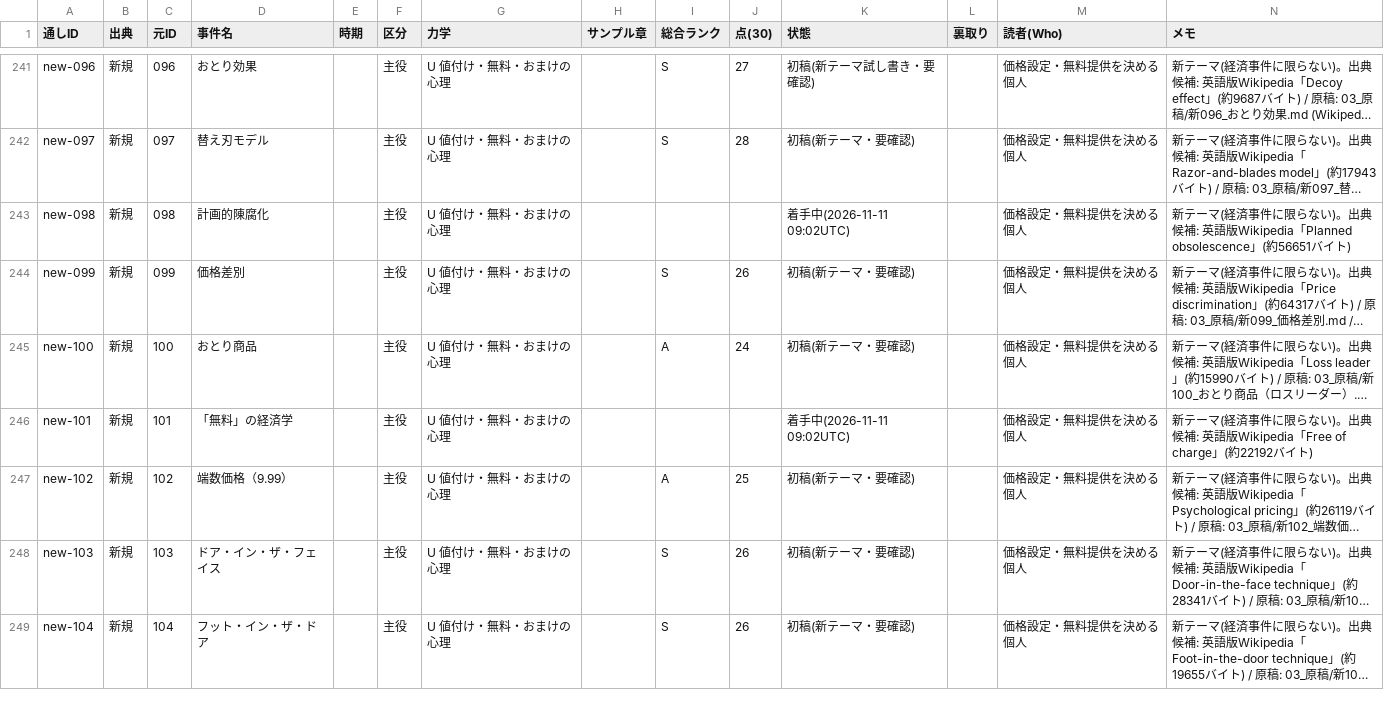
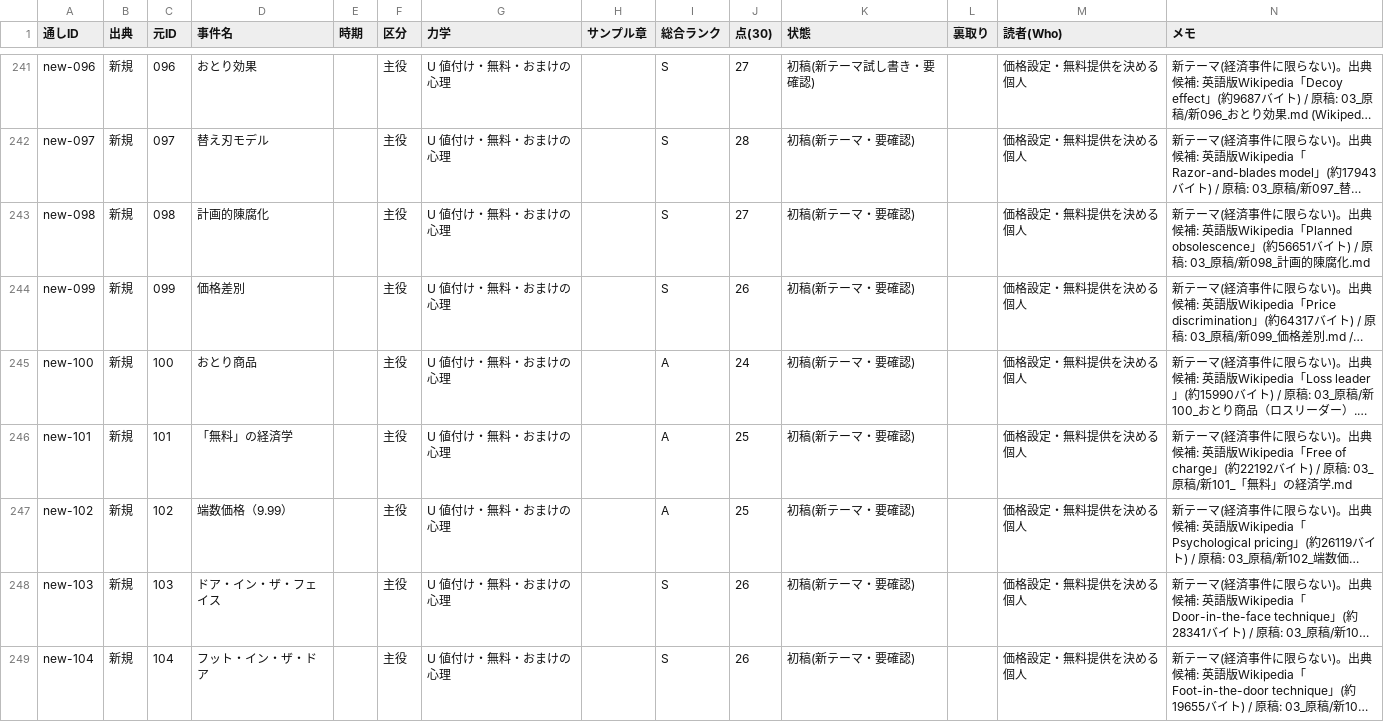
Before and after one commit to rinyan-thai23/saas-tools, a TSV file: 2026-11-10_経済事件コンテンツ/02_進行/事件台帳.tsv, drawn as a sheet; only a part is shown, gaps mark what is left out; long unchanged cells end in …; the diff covers the shown part only; the diff names each change by its address in the sheet, - before the commit and + after, or states it on an @@ line.

```diff
--- a/2026-11-10_経済事件コンテンツ/02_進行/事件台帳.tsv
+++ b/2026-11-10_経済事件コンテンツ/02_進行/事件台帳.tsv
-I243 (総合ランク): (empty)
+I243 (総合ランク): S
-J243 (点(30)): (empty)
+J243 (点(30)): 27
-K243 (状態): 着手中(2026-11-11 09:02UTC)
+K243 (状態): 初稿(新テーマ・要確認)
-N243 (メモ): …バイト)
+N243 (メモ): …バイト) / 原稿: 03_原稿/新098_計画的陳腐化.md
-I246 (総合ランク): (empty)
+I246 (総合ランク): A
-J246 (点(30)): (empty)
+J246 (点(30)): 25
-K246 (状態): 着手中(2026-11-11 09:02UTC)
+K246 (状態): 初稿(新テーマ・要確認)
-N246 (メモ): …バイト)
+N246 (メモ): …バイト) / 原稿: 03_原稿/新101_「無料」の経済学.md
```
Also changed, not shown: 32 edited cells elsewhere in this file, 10 other files.
